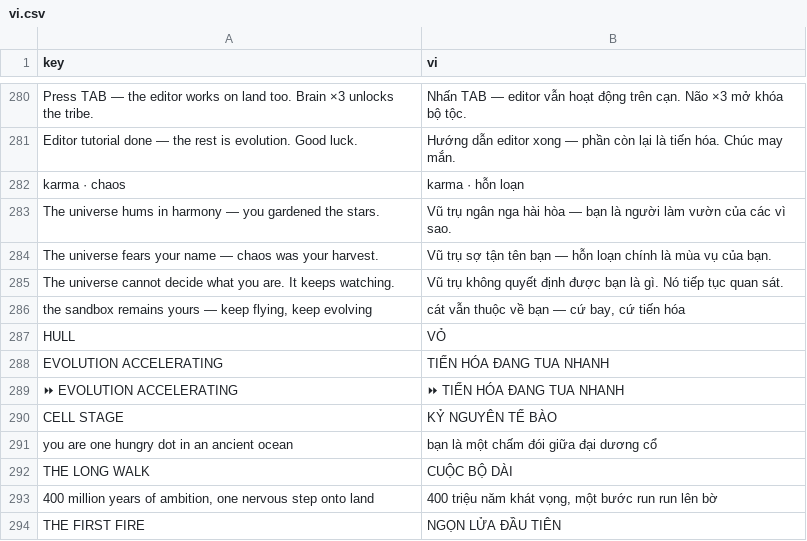
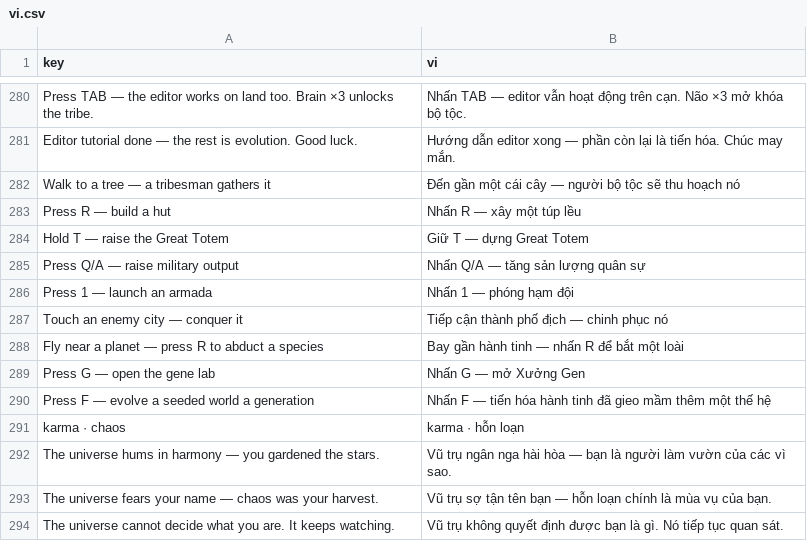
Before and after one commit to G4meLor/Primordia, a CSV file: assets/i18n/vi.csv, drawn as a sheet; only a part is shown, gaps mark what is left out; the shorter side is filled out with more unchanged rows.

```diff
--- a/assets/i18n/vi.csv
+++ b/assets/i18n/vi.csv
@@ -281,2 +281,11 @@ Press TAB — the editor works on land too. Brain ×3 unlocks the tribe.,Nhấn
 Editor tutorial done — the rest is evolution. Good luck.,Hướng dẫn editor xong — phần còn lại là tiến hóa. Chúc may mắn.
+Walk to a tree — a tribesman gathers it,Đến gần một cái cây — người bộ tộc sẽ thu hoạch nó
+Press R — build a hut,Nhấn R — xây một túp lều
+Hold T — raise the Great Totem,Giữ T — dựng Great Totem
+Press Q/A — raise military output,Nhấn Q/A — tăng sản lượng quân sự
+Press 1 — launch an armada,Nhấn 1 — phóng hạm đội
+Touch an enemy city — conquer it,Tiếp cận thành phố địch — chinh phục nó
+Fly near a planet — press R to abduct a species,Bay gần hành tinh — nhấn R để bắt một loài
+Press G — open the gene lab,Nhấn G — mở Xưởng Gen
+Press F — evolve a seeded world a generation,Nhấn F — tiến hóa hành tinh đã gieo mầm thêm một thế hệ
 karma · chaos,karma · hỗn loạn
```
Also changed, not shown: 7 other files.
